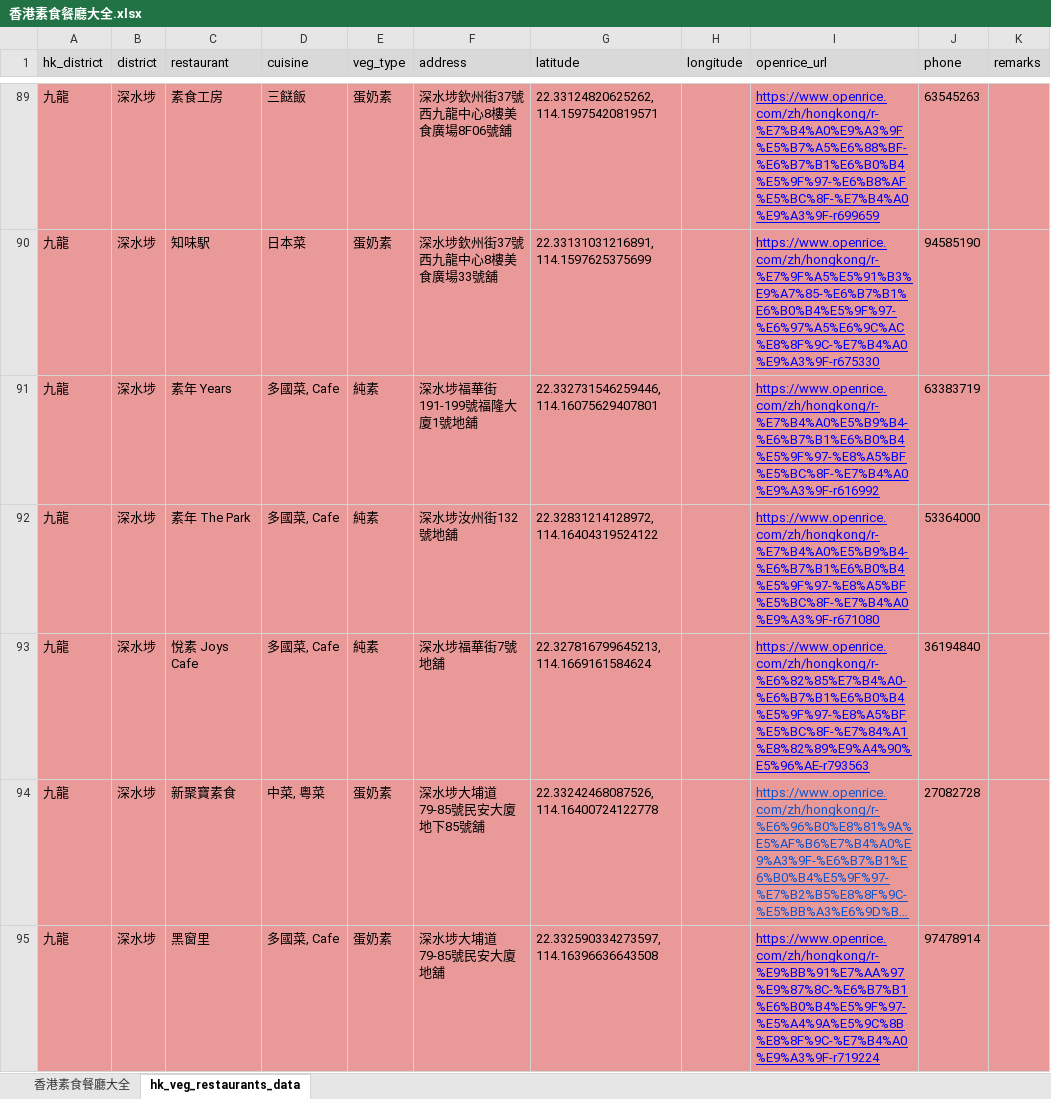
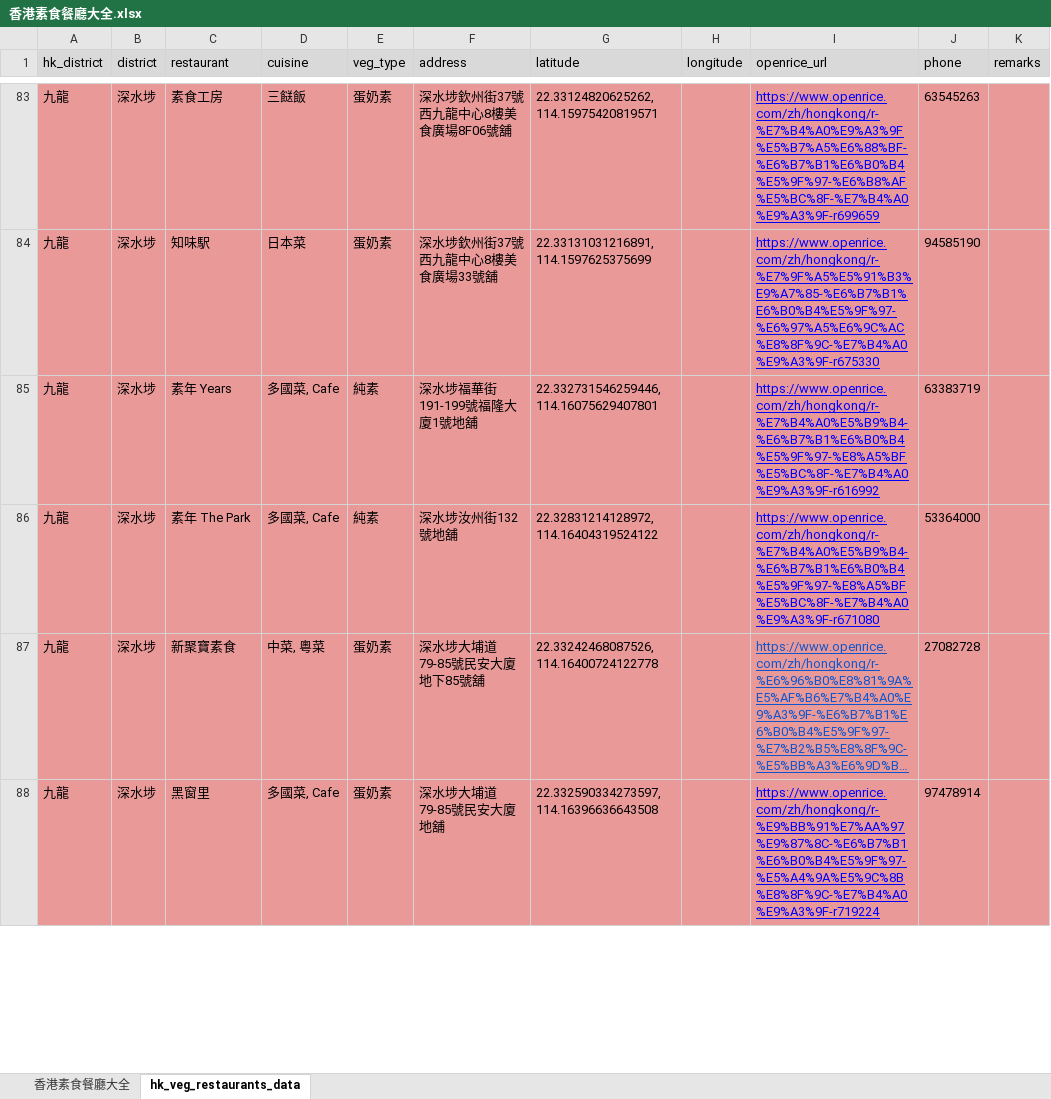
Before and after one commit to lihotim/hk-veg-map, an Excel workbook: docs/香港素食餐廳大全.xlsx, sheet hk_veg_restaurants_data, drawn as a sheet; only a part is shown, gaps mark what is left out; long unchanged cells end in …; values as stored, in another font and other column widths than the file's, no borders; the diff covers the shown part only; the diff names each change by its address in the sheet, - before the commit and + after, or states it on an @@ line.

```diff
--- a/docs/香港素食餐廳大全.xlsx (sheet hk_veg_restaurants_data)
+++ b/docs/香港素食餐廳大全.xlsx (sheet hk_veg_restaurants_data)
-row 93: 九龍 | 深水埗 | 悅素 Joys Cafe | 多國菜, Cafe | 純素 | 深水埗福華街7號地舖 | 22.327816799645213, 114.1669161584624 |  | https://www.openrice.com/zh/hongkong/r-%E6%82%85%E7%B4%A0-%E6%B7%B1%E6%B0%B4%E5%9F%97-%E8%A5%BF%E5%BC%8F-%E7%84%A1%E8%82%89%E9%A4%90%E5%96%AE-r793563 | 36194840
```
Also changed, not shown: 19 removed rows, 16 edited cells and cell formats elsewhere in this sheet, 2 other files.
